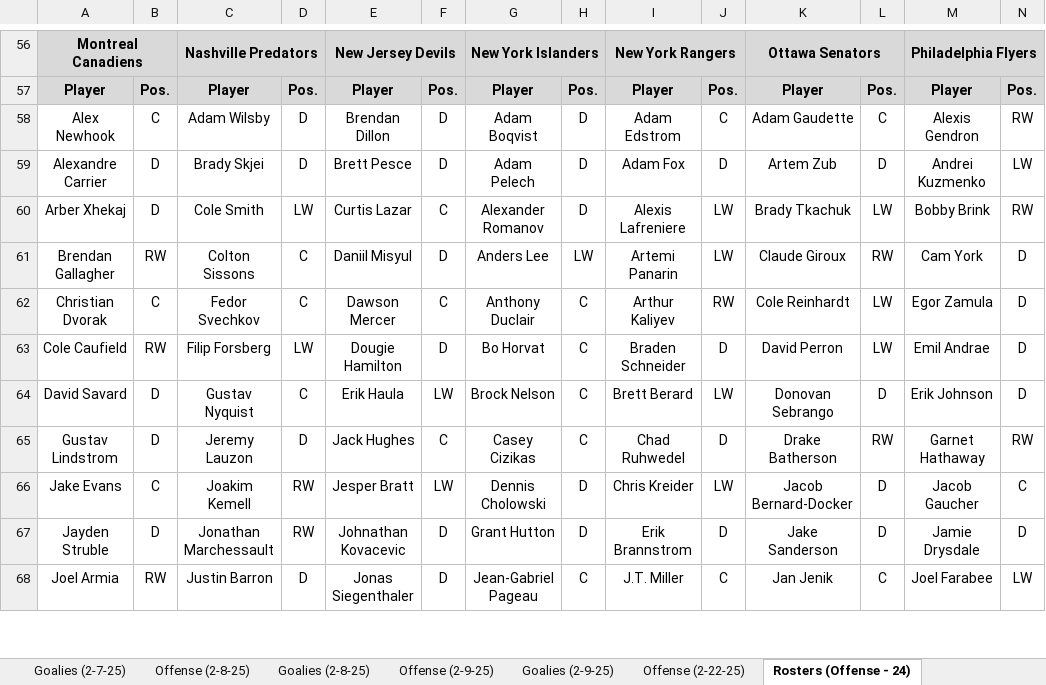
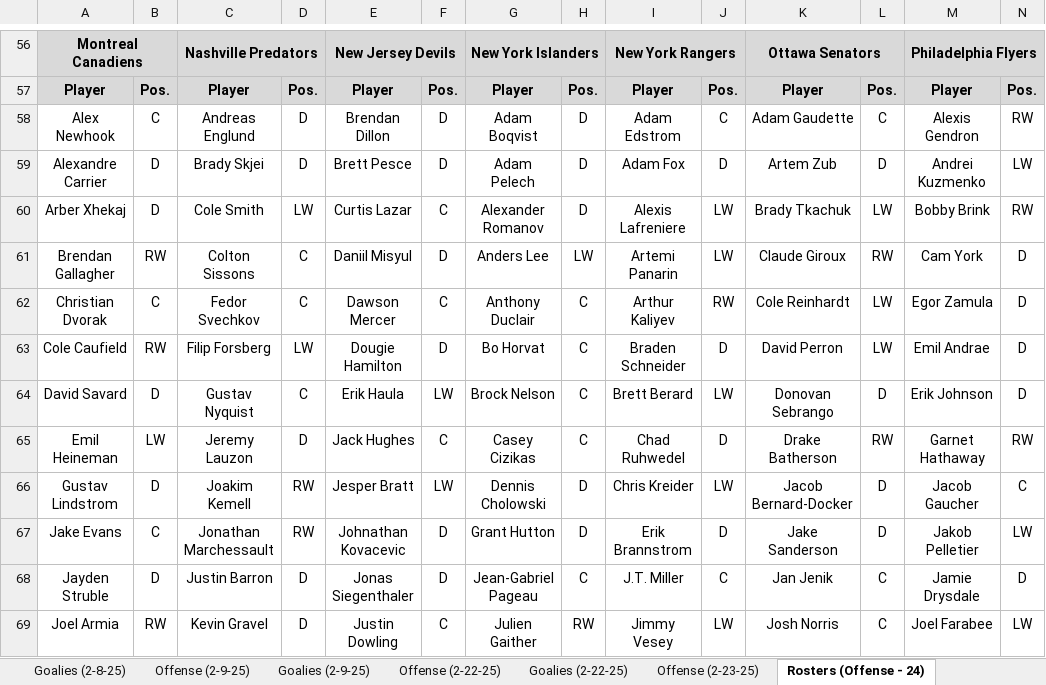
Before and after one commit to cmwrite/NHLStats, an Excel workbook: 2024_2025/BoxScores/February.xlsx, sheet Rosters (Offense - 24), drawn as a sheet; only a part is shown, gaps mark what is left out; values as stored, in another font and other column widths than the file's, no borders; addresses are those after the commit; the diff covers the shown part only; the diff names each change by its address in the sheet, - before the commit and + after, or states it on an @@ line.

```diff
--- a/2024_2025/BoxScores/February.xlsx (sheet Rosters (Offense - 24))
+++ b/2024_2025/BoxScores/February.xlsx (sheet Rosters (Offense - 24))
-C58: Adam Wilsby
+C58: Andreas Englund
-A65: Gustav Lindstrom
+A65: Emil Heineman
-B65: D
+B65: LW
+row 66: Gustav Lindstrom | D | Joakim Kemell | RW | Jesper Bratt | LW | Dennis Cholowski | D | Chris Kreider | LW | Jacob Bernard-Docker | D | Jacob Gaucher | C
-C67: Joakim Kemell
+C67: Jonathan Marchessault
-E67: Jesper Bratt
+E67: Johnathan Kovacevic
-F67: LW
+F67: D
-G67: Dennis Cholowski
+G67: Grant Hutton
-I67: Chris Kreider
+I67: Erik Brannstrom
-J67: LW
+J67: D
-K67: Jacob Bernard-Docker
+K67: Jake Sanderson
-M67: Jacob Gaucher
+M67: Jakob Pelletier
-N67: C
+N67: LW
-C68: Jonathan Marchessault
+C68: Justin Barron
-D68: RW
+D68: D
-E68: Johnathan Kovacevic
+E68: Jonas Siegenthaler
-G68: Grant Hutton
+G68: Jean-Gabriel Pageau
-H68: D
+H68: C
-I68: Erik Brannstrom
+I68: J.T. Miller
-J68: D
+J68: C
-K68: Jake Sanderson
+K68: Jan Jenik
-L68: D
+L68: C
-C69: Justin Barron
+C69: Kevin Gravel
-E69: Jonas Siegenthaler
+E69: Justin Dowling
-F69: D
+F69: C
-G69: Jean-Gabriel Pageau
+G69: Julien Gaither
-H69: C
+H69: RW
-I69: J.T. Miller
+I69: Jimmy Vesey
-J69: C
+J69: LW
-K69: Jan Jenik
+K69: Josh Norris
```
Also changed, not shown: 4 added rows, 4 removed rows and 285 edited cells elsewhere in this sheet, sheet Offense (2-22-25), sheet Goalies (2-22-25), sheet Scores (2-22-25), other sheet tabs, 1 other file.
